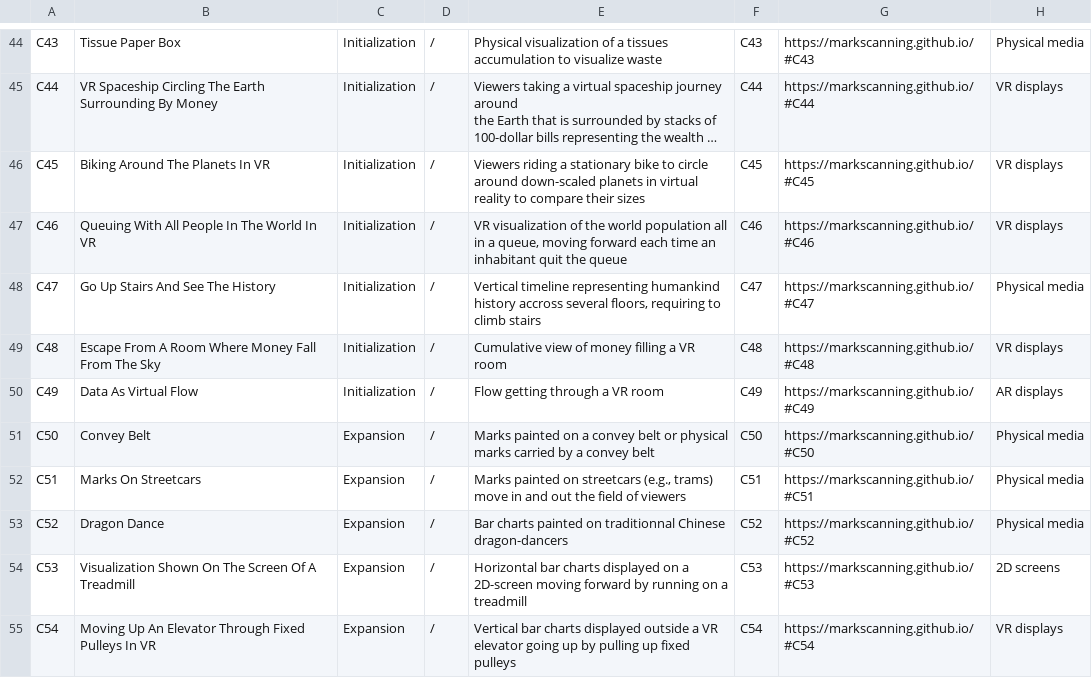
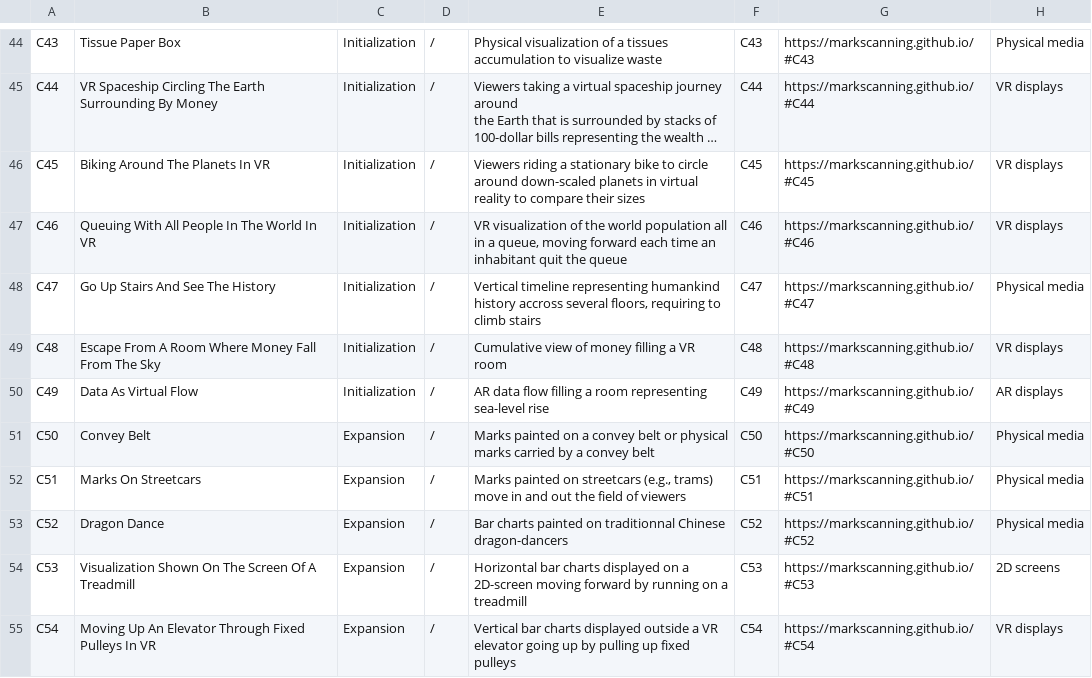
Before and after one commit to progressive-value-reading/progressive-value-reading.github.io, a CSV file: public/Case_Coding_Final.csv, drawn as a sheet; only a part is shown, gaps mark what is left out; long unchanged cells end in …; the diff names each change by its address in the sheet, - before the commit and + after, or states it on an @@ line.

```diff
--- a/public/Case_Coding_Final.csv
+++ b/public/Case_Coding_Final.csv
-E50: Flow getting through a VR room
+E50: AR data flow filling a room representing sea-level rise
```
Also changed, not shown: 4 other files.
